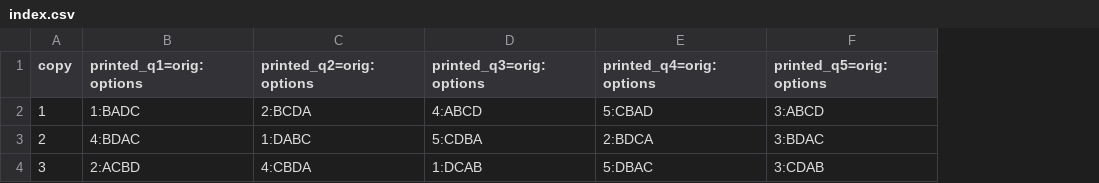
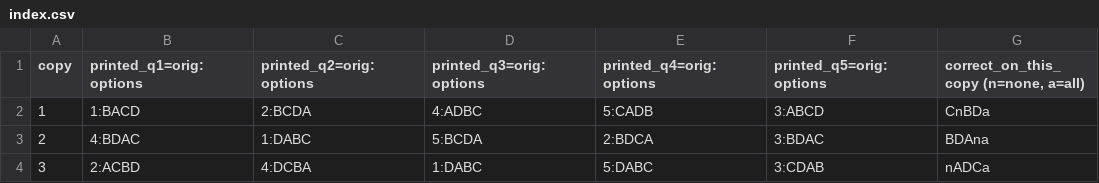
Before and after one commit to marcevrard/py-light-amc-confidence, a CSV file: examples/simple/copies/index.csv, drawn as a sheet; the diff names each change by its address in the sheet, - before the commit and + after, or states it on an @@ line.

Commit message:
Ensure balanced correct letters

```diff
--- a/examples/simple/copies/index.csv
+++ b/examples/simple/copies/index.csv
+column G, rows 1-4: correct_on_this_copy (n=none, a=all) | CnBDa | BDAna | nADCa
-B2 (printed_q1=orig:options): 1:BADC
+B2 (printed_q1=orig:options): 1:BACD
-D2 (printed_q3=orig:options): 4:ABCD
+D2 (printed_q3=orig:options): 4:ADBC
-E2 (printed_q4=orig:options): 5:CBAD
+E2 (printed_q4=orig:options): 5:CADB
-D3 (printed_q3=orig:options): 5:CDBA
+D3 (printed_q3=orig:options): 5:BCDA
-C4 (printed_q2=orig:options): 4:CBDA
+C4 (printed_q2=orig:options): 4:DCBA
-D4 (printed_q3=orig:options): 1:DCAB
+D4 (printed_q3=orig:options): 1:DABC
-E4 (printed_q4=orig:options): 5:DBAC
+E4 (printed_q4=orig:options): 5:DABC
```
Also changed, not shown: 11 other files.
